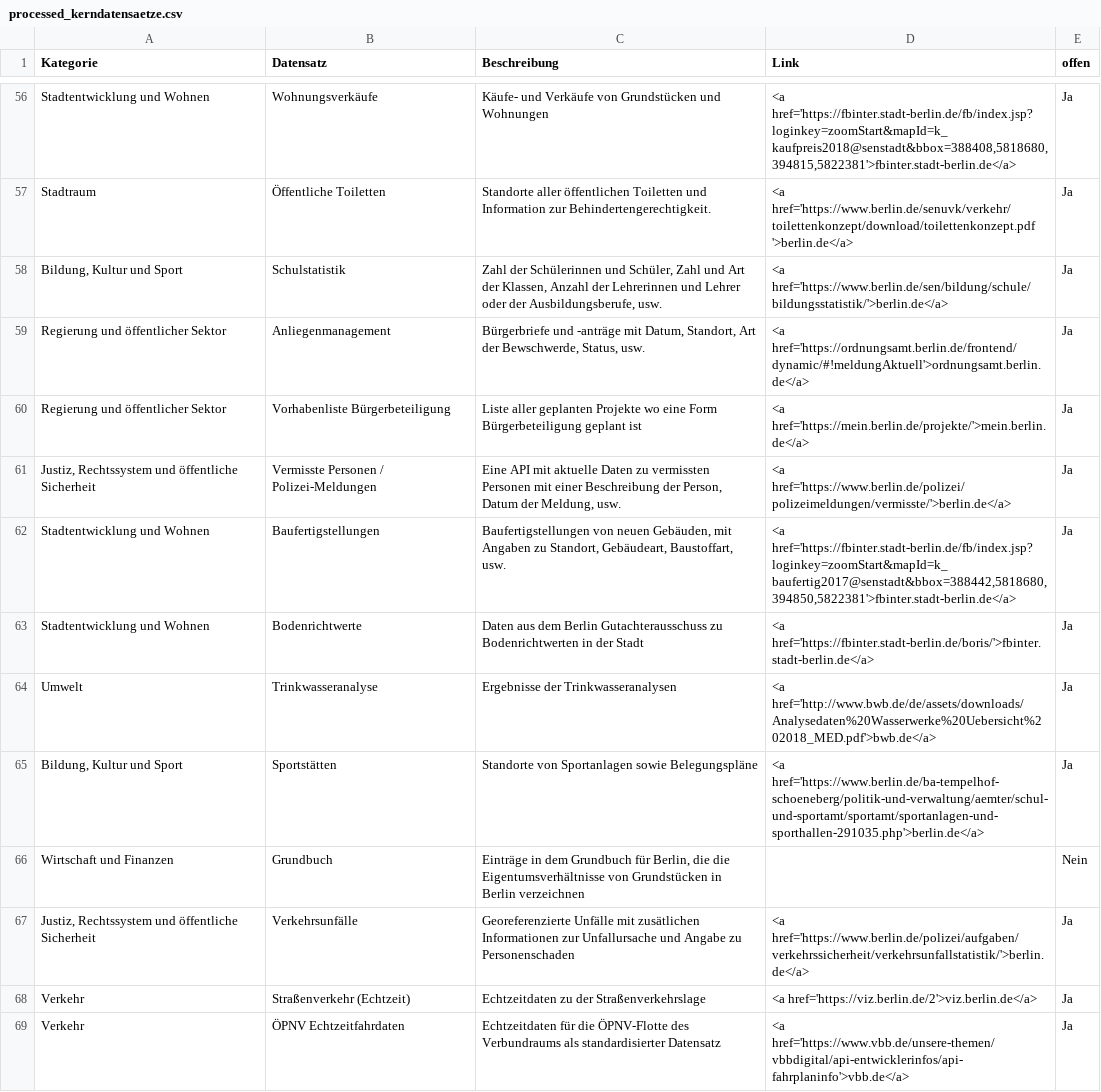
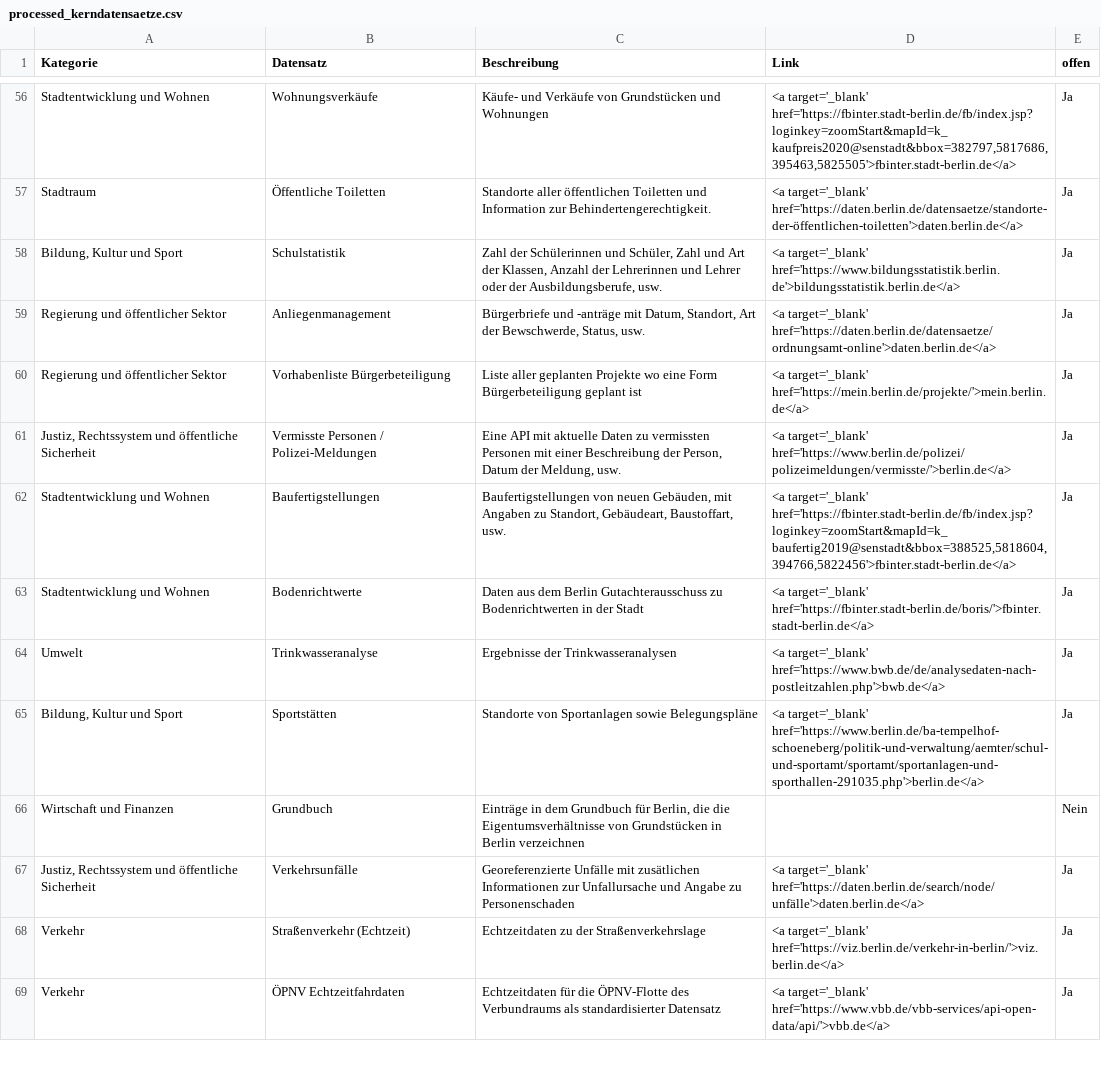
Before and after one commit to technologiestiftung/odis-website, a CSV file: source/_data/processed_kerndatensaetze.csv, drawn as a sheet; only a part is shown, gaps mark what is left out; ↵ is a line break in a cell; the diff covers the shown part only; the diff names each change by its address in the sheet, - before the commit and + after, or states it on an @@ line.

Commit message:
updated links in kerndatensatz-liste

```diff
--- a/source/_data/processed_kerndatensaetze.csv
+++ b/source/_data/processed_kerndatensaetze.csv
-D56 (Link): <a href='https://fbinter.stadt-berlin.de/fb/index.jsp?loginkey=zoomStart&mapId=k_kaufpreis2018@senstadt&bbox=388408,5818680,394815,5822381'>fbinter.stadt-berlin.de</a>
+D56 (Link): <a target='_blank' href='https://fbinter.stadt-berlin.de/fb/index.jsp?loginkey=zoomStart&mapId=k_kaufpreis2020@senstadt&bbox=382797,5817686,395463,5825505'>fbinter.stadt-berlin.de</a>
-D57 (Link): <a href='https://www.berlin.de/senuvk/verkehr/toilettenkonzept/download/toilettenkonzept.pdf ↵ '>berlin.de</a>
+D57 (Link): <a target='_blank' href='https://daten.berlin.de/datensaetze/standorte-der-öffentlichen-toiletten'>daten.berlin.de</a>
-D58 (Link): <a href='https://www.berlin.de/sen/bildung/schule/bildungsstatistik/'>berlin.de</a>
+D58 (Link): <a target='_blank' href='https://www.bildungsstatistik.berlin.de'>bildungsstatistik.berlin.de</a>
-D59 (Link): <a href='https://ordnungsamt.berlin.de/frontend/dynamic/#!meldungAktuell'>ordnungsamt.berlin.de</a>
+D59 (Link): <a target='_blank' href='https://daten.berlin.de/datensaetze/ordnungsamt-online'>daten.berlin.de</a>
-D60 (Link): <a href='https://mein.berlin.de/projekte/'>mein.berlin.de</a>
+D60 (Link): <a target='_blank' href='https://mein.berlin.de/projekte/'>mein.berlin.de</a>
-D61 (Link): <a href='https://www.berlin.de/polizei/polizeimeldungen/vermisste/'>berlin.de</a>
+D61 (Link): <a target='_blank' href='https://www.berlin.de/polizei/polizeimeldungen/vermisste/'>berlin.de</a>
-D62 (Link): <a href='https://fbinter.stadt-berlin.de/fb/index.jsp?loginkey=zoomStart&mapId=k_baufertig2017@senstadt&bbox=388442,5818680,394850,5822381'>fbinter.stadt-berlin.de</a>
+D62 (Link): <a target='_blank' href='https://fbinter.stadt-berlin.de/fb/index.jsp?loginkey=zoomStart&mapId=k_baufertig2019@senstadt&bbox=388525,5818604,394766,5822456'>fbinter.stadt-berlin.de</a>
-D63 (Link): <a href='https://fbinter.stadt-berlin.de/boris/'>fbinter.stadt-berlin.de</a>
+D63 (Link): <a target='_blank' href='https://fbinter.stadt-berlin.de/boris/'>fbinter.stadt-berlin.de</a>
-D64 (Link): <a href='http://www.bwb.de/de/assets/downloads/Analysedaten%20Wasserwerke%20Uebersicht%202018_MED.pdf'>bwb.de</a>
+D64 (Link): <a target='_blank' href='https://www.bwb.de/de/analysedaten-nach-postleitzahlen.php'>bwb.de</a>
-D65 (Link): <a href='https://www.berlin.de/ba-tempelhof-schoeneberg/politik-und-verwaltung/aemter/schul-und-sportamt/sportamt/sportanlagen-und-sporthallen-291035.php'>berlin.de</a>
+D65 (Link): <a target='_blank' href='https://www.berlin.de/ba-tempelhof-schoeneberg/politik-und-verwaltung/aemter/schul-und-sportamt/sportamt/sportanlagen-und-sporthallen-291035.php'>berlin.de</a>
-D67 (Link): <a href='https://www.berlin.de/polizei/aufgaben/verkehrssicherheit/verkehrsunfallstatistik/'>berlin.de</a>
+D67 (Link): <a target='_blank' href='https://daten.berlin.de/search/node/unfälle'>daten.berlin.de</a>
-D68 (Link): <a href='https://viz.berlin.de/2'>viz.berlin.de</a>
+D68 (Link): <a target='_blank' href='https://viz.berlin.de/verkehr-in-berlin/'>viz.berlin.de</a>
-D69 (Link): <a href='https://www.vbb.de/unsere-themen/vbbdigital/api-entwicklerinfos/api-fahrplaninfo'>vbb.de</a>
+D69 (Link): <a target='_blank' href='https://www.vbb.de/vbb-services/api-open-data/api/'>vbb.de</a>
```
Also changed, not shown: 75 edited cells elsewhere in this file.
